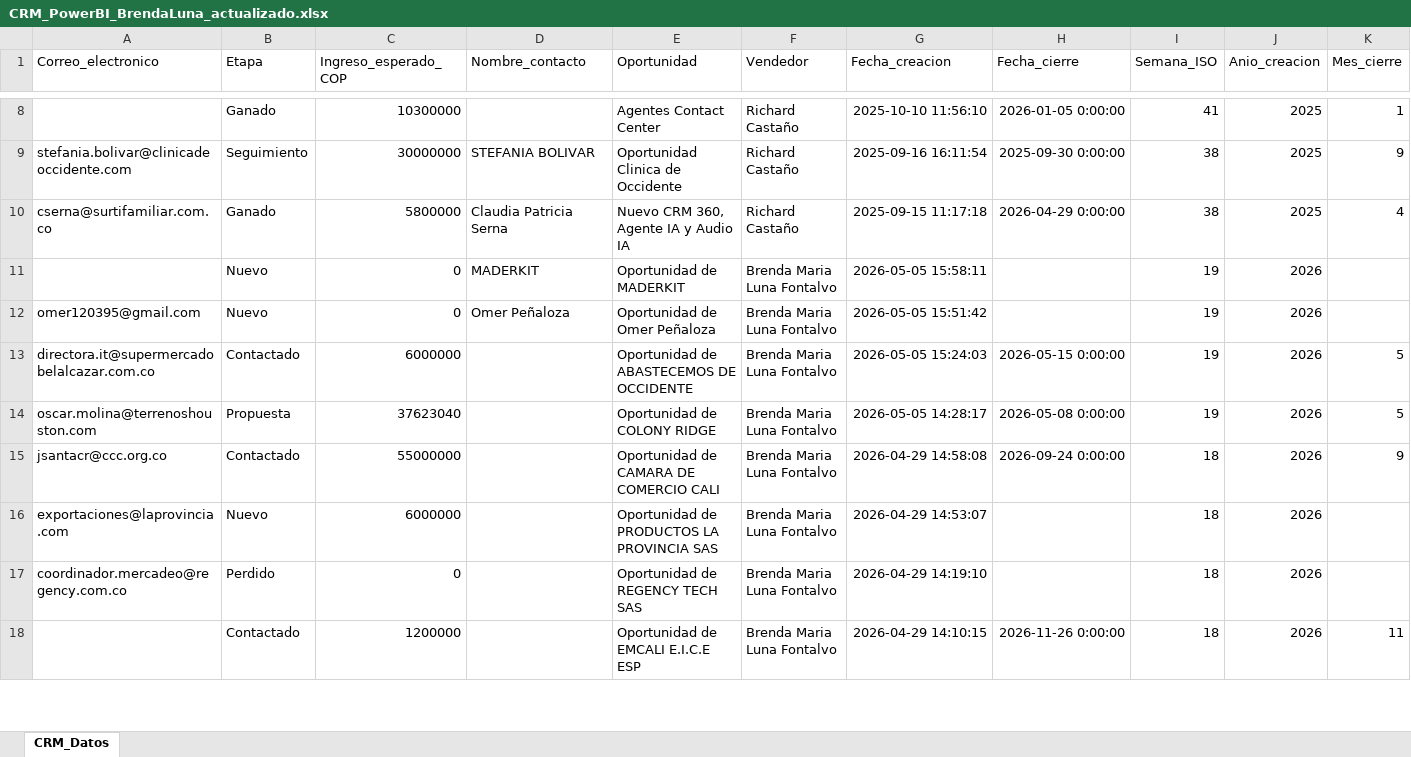
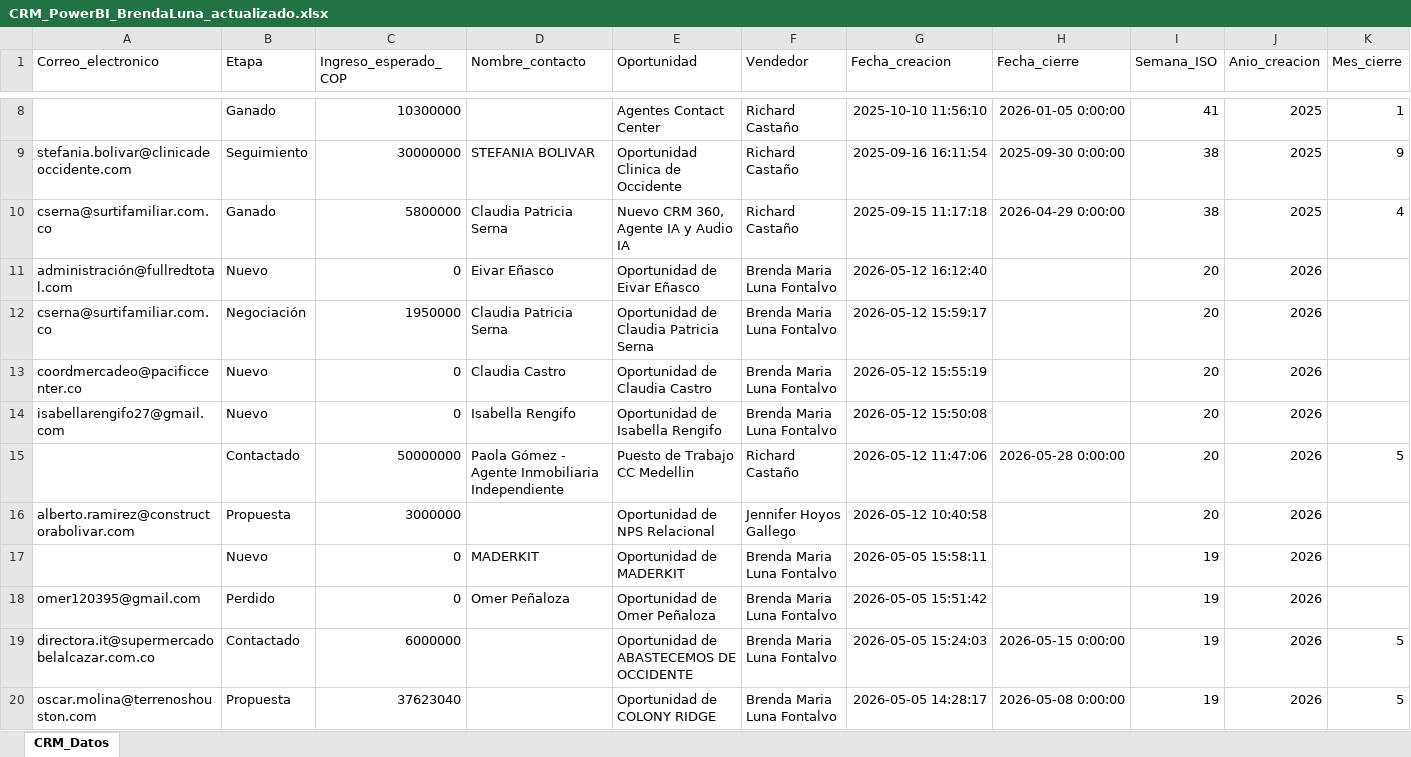
Before and after one commit to mastercloud1/asertis-dashboard, an Excel workbook: CRM_PowerBI_BrendaLuna_actualizado.xlsx, sheet CRM_Datos, drawn as a sheet; only a part is shown, gaps mark what is left out; the shorter side is filled out with more unchanged rows; values as stored, in another font and other column widths than the file's, no borders; addresses are those after the commit; rows hold the shown columns only; the diff names each change by its address in the sheet, - before the commit and + after, or states it on an @@ line.

Commit message:
CRM actualizado — 12/05/2026 17:02

```diff
--- a/CRM_PowerBI_BrendaLuna_actualizado.xlsx (sheet CRM_Datos)
+++ b/CRM_PowerBI_BrendaLuna_actualizado.xlsx (sheet CRM_Datos)
+row 11: administración@fullredtotal.com | Nuevo | 0 | Eivar Eñasco | Oportunidad de Eivar Eñasco | Brenda Maria Luna Fontalvo | 2026-05-12 16:12:40 |  | 20 | 2026
+row 12: cserna@surtifamiliar.com.co | Negociación | 1950000 | Claudia Patricia Serna | Oportunidad de Claudia Patricia Serna | Brenda Maria Luna Fontalvo | 2026-05-12 15:59:17 |  | 20 | 2026
+row 13: coordmercadeo@pacificcenter.co | Nuevo | 0 | Claudia Castro | Oportunidad de Claudia Castro | Brenda Maria Luna Fontalvo | 2026-05-12 15:55:19 |  | 20 | 2026
+row 14: isabellarengifo27@gmail.com | Nuevo | 0 | Isabella Rengifo | Oportunidad de Isabella Rengifo | Brenda Maria Luna Fontalvo | 2026-05-12 15:50:08 |  | 20 | 2026
+row 15:  | Contactado | 50000000 | Paola Gómez - Agente Inmobiliaria Independiente | Puesto de Trabajo CC Medellin | Richard Castaño | 2026-05-12 11:47:06 | 2026-05-28 0:00:00 | 20 | 2026 | 5
+row 16: alberto.ramirez@constructorabolivar.com | Propuesta | 3000000 |  | Oportunidad de NPS Relacional | Jennifer Hoyos Gallego | 2026-05-12 10:40:58 |  | 20 | 2026
-B18 (Etapa): Nuevo
+B18 (Etapa): Perdido
```
